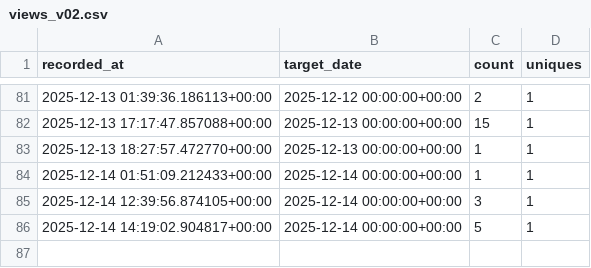
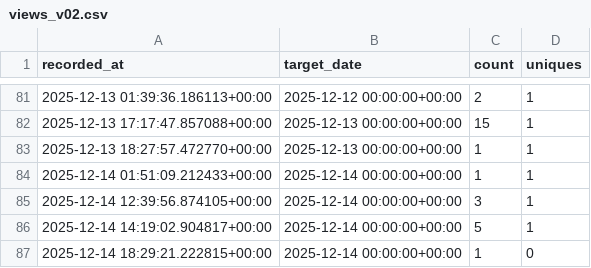
Before and after one commit to erikandmitrievich/mfds_analytics, a CSV file: traffic/views_v02.csv, drawn as a sheet; only a part is shown, gaps mark what is left out; the diff names each change by its address in the sheet, - before the commit and + after, or states it on an @@ line.

```diff
--- a/traffic/views_v02.csv
+++ b/traffic/views_v02.csv
+row 87: 2025-12-14 18:29:21.222815+00:00 | 2025-12-14 00:00:00+00:00 | 1 | 0
```
